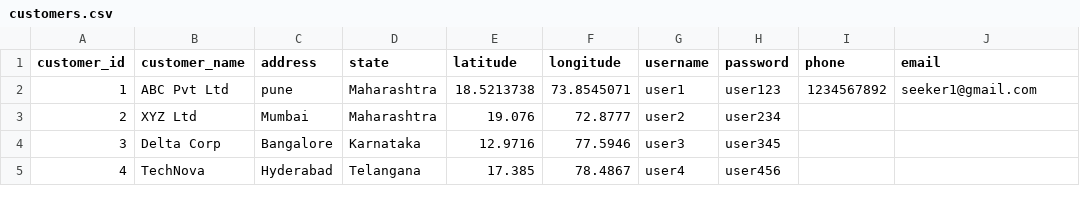
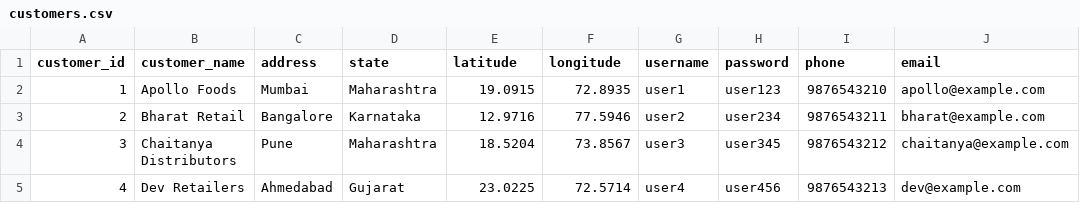
Before and after one commit to swati-mp/Truck_Building, a CSV file: data/customers.csv, drawn as a sheet; only a part is shown; the diff covers the shown part only.

```diff
--- a/data/customers.csv
+++ b/data/customers.csv
@@ -1,5 +1,5 @@
 customer_id,customer_name,address,state,latitude,longitude,username,password,phone,email
-1,ABC Pvt Ltd,pune,Maharashtra,18.5213738,73.8545071,user1,user123,1234567892,seeker1@gmail.com
-2,XYZ Ltd,Mumbai,Maharashtra,19.076,72.8777,user2,user234,,
-3,Delta Corp,Bangalore,Karnataka,12.9716,77.5946,user3,user345,,
-4,TechNova,Hyderabad,Telangana,17.385,78.4867,user4,user456,,
+1,Apollo Foods,Mumbai,Maharashtra,19.0915,72.8935,user1,user123,9876543210,apollo@example.com
+2,Bharat Retail,Bangalore,Karnataka,12.9716,77.5946,user2,user234,9876543211,bharat@example.com
+3,Chaitanya Distributors,Pune,Maharashtra,18.5204,73.8567,user3,user345,9876543212,chaitanya@example.com
+4,Dev Retailers,Ahmedabad,Gujarat,23.0225,72.5714,user4,user456,9876543213,dev@example.com
```
Also changed, not shown: 3 added rows, 6 removed rows and 66 edited cells elsewhere in this file, data/orders.csv, data/products.csv, 12 other files.
